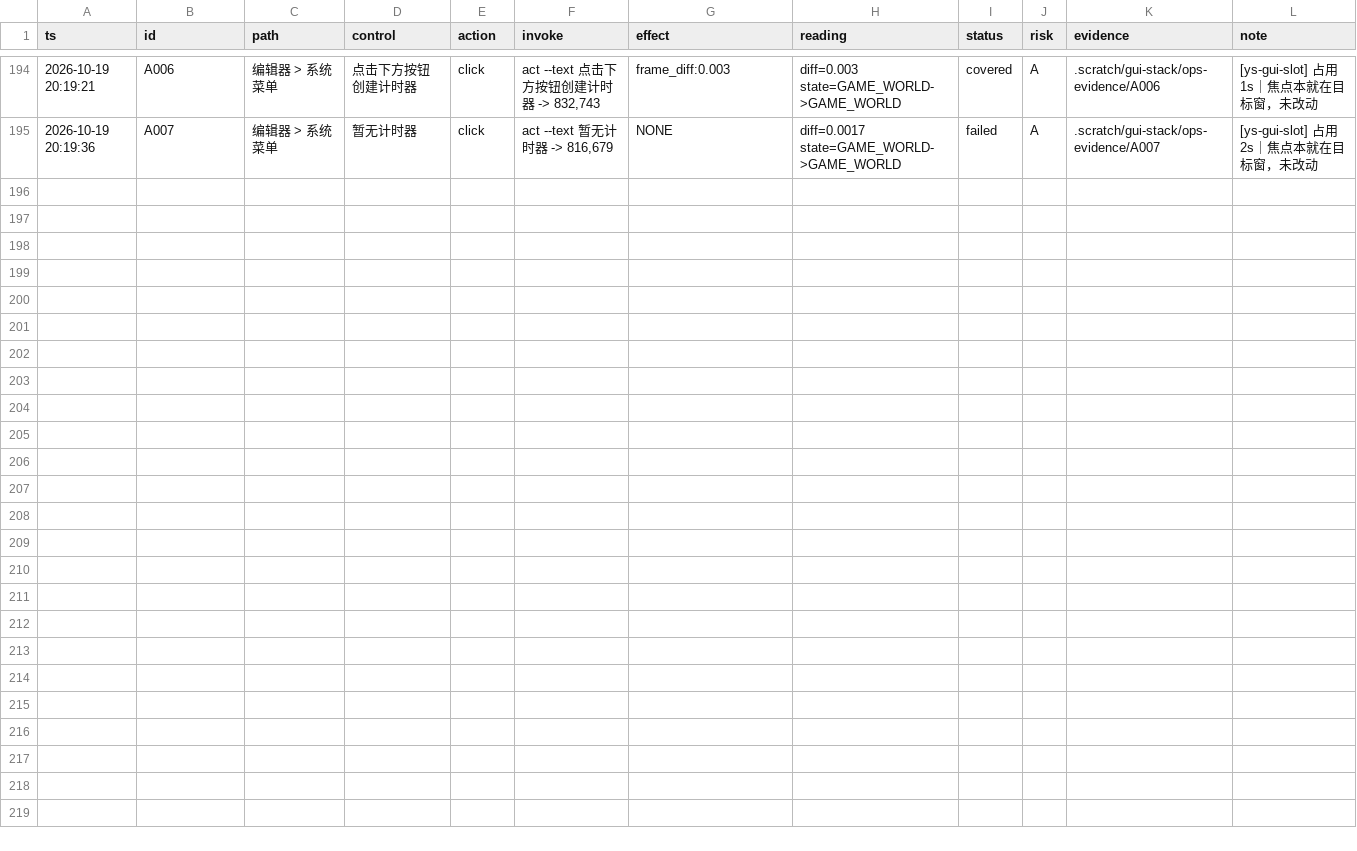
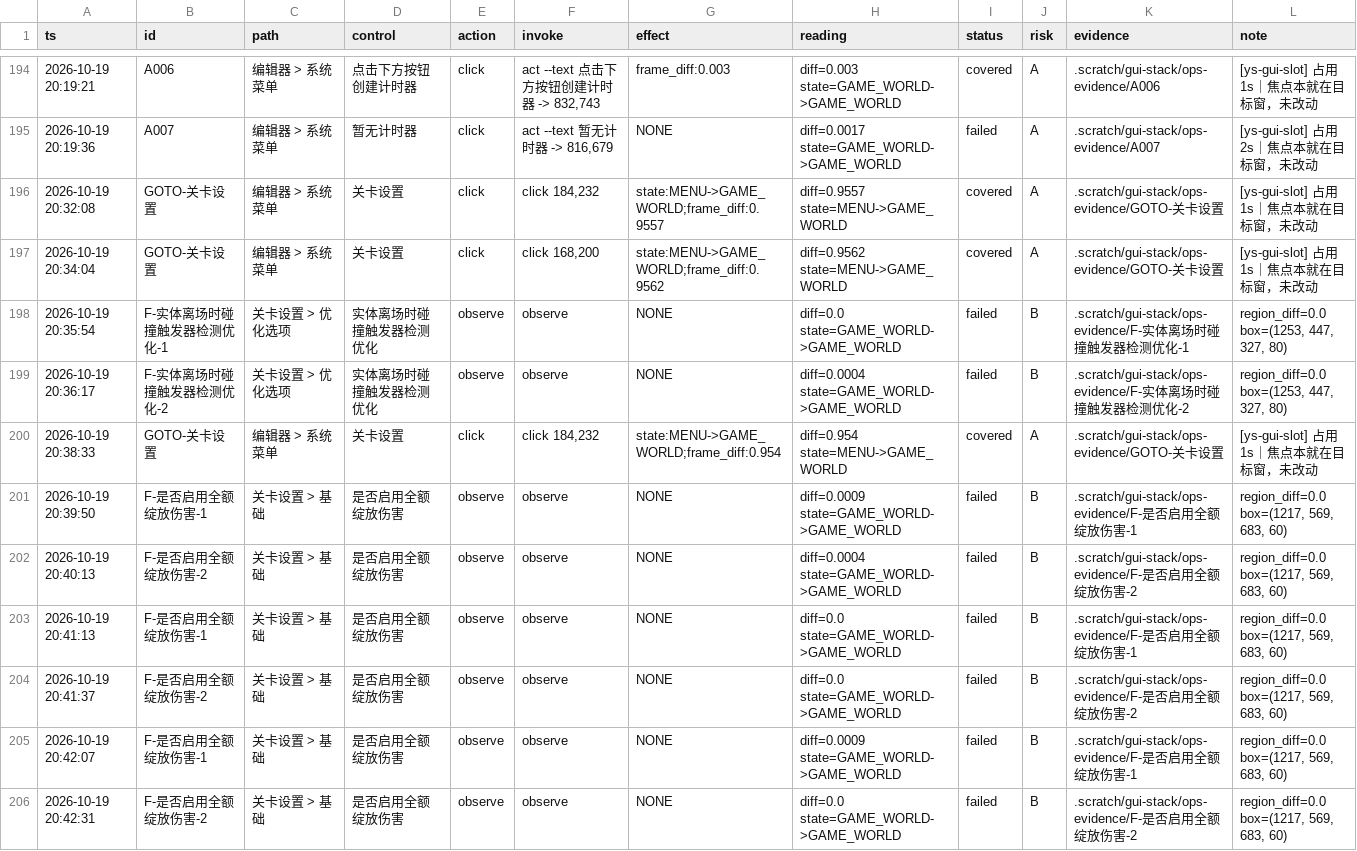
Before and after one commit to TheTouYu/genshin-ts, a TSV file: .scratch/gui-stack/ops-ledger.tsv, drawn as a sheet; only a part is shown, gaps mark what is left out; the diff names each change by its address in the sheet, - before the commit and + after, or states it on an @@ line.

Commit message:
setting 类从 0 到 2：按「值文本中心」点击首次点中真控件
- ys-rowclass 加值框归并：值文本（编辑/查看/Q/00）是独立 OCR 框，右侧无物会被判成 description；
  归并后「值框的位置就是控件的位置」，按它点命中率明显提高
- 关卡设置·基础 实测 5 个 setting 行：2 命中（当前可进关人数[编辑] diff .0124 / 关卡实体[查看] diff .9989）
  3 未命中（运行后场景生效范围 .0 / 全局脚本 .0075 / 关卡初始时间点 .0）
- 命中判据用值区 region diff，不是整帧 diff（一个控件只有几百像素，整帧看不出来）

```diff
--- a/.scratch/gui-stack/ops-ledger.tsv
+++ b/.scratch/gui-stack/ops-ledger.tsv
+row 196: 2026-10-19 20:32:08 | GOTO-关卡设置 | 编辑器 > 系统菜单 | 关卡设置 | click | click 184,232 | state:MENU->GAME_WORLD;frame_diff:0.9557 | diff=0.9557 state=MENU->GAME_WORLD | covered | A | .scratch/gui-stack/ops-evidence/GOTO-关卡设置 | [ys-gui-slot] 占用 1s｜焦点本就在目标窗，未改动
+row 197: 2026-10-19 20:34:04 | GOTO-关卡设置 | 编辑器 > 系统菜单 | 关卡设置 | click | click 168,200 | state:MENU->GAME_WORLD;frame_diff:0.9562 | diff=0.9562 state=MENU->GAME_WORLD | covered | A | .scratch/gui-stack/ops-evidence/GOTO-关卡设置 | [ys-gui-slot] 占用 1s｜焦点本就在目标窗，未改动
+row 198: 2026-10-19 20:35:54 | F-实体离场时碰撞触发器检测优化-1 | 关卡设置 > 优化选项 | 实体离场时碰撞触发器检测优化 | observe | observe | NONE | diff=0.0 state=GAME_WORLD->GAME_WORLD | failed | B | .scratch/gui-stack/ops-evidence/F-实体离场时碰撞触发器检测优化-1 | region_diff=0.0 box=(1253, 447, 327, 80)
+row 199: 2026-10-19 20:36:17 | F-实体离场时碰撞触发器检测优化-2 | 关卡设置 > 优化选项 | 实体离场时碰撞触发器检测优化 | observe | observe | NONE | diff=0.0004 state=GAME_WORLD->GAME_WORLD | failed | B | .scratch/gui-stack/ops-evidence/F-实体离场时碰撞触发器检测优化-2 | region_diff=0.0 box=(1253, 447, 327, 80)
+row 200: 2026-10-19 20:38:33 | GOTO-关卡设置 | 编辑器 > 系统菜单 | 关卡设置 | click | click 184,232 | state:MENU->GAME_WORLD;frame_diff:0.954 | diff=0.954 state=MENU->GAME_WORLD | covered | A | .scratch/gui-stack/ops-evidence/GOTO-关卡设置 | [ys-gui-slot] 占用 1s｜焦点本就在目标窗，未改动
+row 201: 2026-10-19 20:39:50 | F-是否启用全额绽放伤害-1 | 关卡设置 > 基础 | 是否启用全额绽放伤害 | observe | observe | NONE | diff=0.0009 state=GAME_WORLD->GAME_WORLD | failed | B | .scratch/gui-stack/ops-evidence/F-是否启用全额绽放伤害-1 | region_diff=0.0 box=(1217, 569, 683, 60)
+row 202: 2026-10-19 20:40:13 | F-是否启用全额绽放伤害-2 | 关卡设置 > 基础 | 是否启用全额绽放伤害 | observe | observe | NONE | diff=0.0004 state=GAME_WORLD->GAME_WORLD | failed | B | .scratch/gui-stack/ops-evidence/F-是否启用全额绽放伤害-2 | region_diff=0.0 box=(1217, 569, 683, 60)
+row 203: 2026-10-19 20:41:13 | F-是否启用全额绽放伤害-1 | 关卡设置 > 基础 | 是否启用全额绽放伤害 | observe | observe | NONE | diff=0.0 state=GAME_WORLD->GAME_WORLD | failed | B | .scratch/gui-stack/ops-evidence/F-是否启用全额绽放伤害-1 | region_diff=0.0 box=(1217, 569, 683, 60)
+row 204: 2026-10-19 20:41:37 | F-是否启用全额绽放伤害-2 | 关卡设置 > 基础 | 是否启用全额绽放伤害 | observe | observe | NONE | diff=0.0 state=GAME_WORLD->GAME_WORLD | failed | B | .scratch/gui-stack/ops-evidence/F-是否启用全额绽放伤害-2 | region_diff=0.0 box=(1217, 569, 683, 60)
+row 205: 2026-10-19 20:42:07 | F-是否启用全额绽放伤害-1 | 关卡设置 > 基础 | 是否启用全额绽放伤害 | observe | observe | NONE | diff=0.0009 state=GAME_WORLD->GAME_WORLD | failed | B | .scratch/gui-stack/ops-evidence/F-是否启用全额绽放伤害-1 | region_diff=0.0 box=(1217, 569, 683, 60)
+row 206: 2026-10-19 20:42:31 | F-是否启用全额绽放伤害-2 | 关卡设置 > 基础 | 是否启用全额绽放伤害 | observe | observe | NONE | diff=0.0 state=GAME_WORLD->GAME_WORLD | failed | B | .scratch/gui-stack/ops-evidence/F-是否启用全额绽放伤害-2 | region_diff=0.0 box=(1217, 569, 683, 60)
```
Also changed, not shown: .scratch/gui-stack/rows-classified.tsv, 1 other file.
